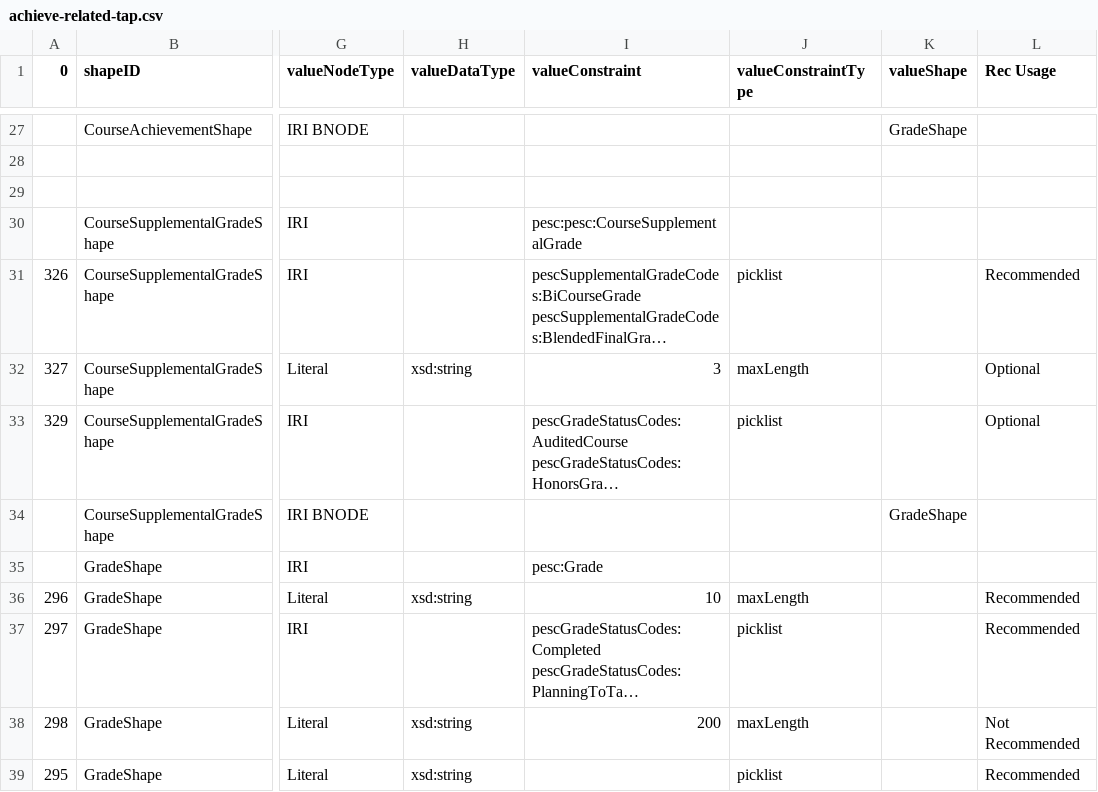
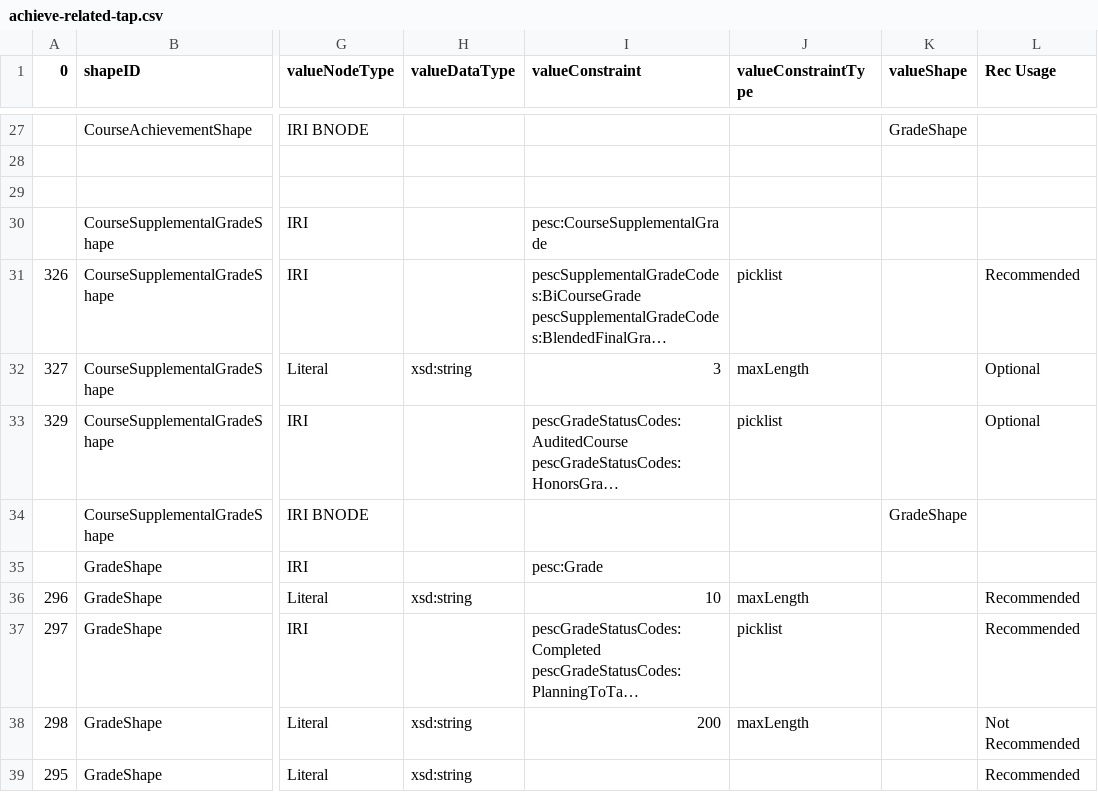
Before and after one commit to pesc-org/json-ld-transcript, a CSV file: TAP+SHACL/achieve-related-tap.csv, drawn as a sheet; only a part is shown, gaps mark what is left out; long unchanged cells end in …; the diff names each change by its address in the sheet, - before the commit and + after, or states it on an @@ line.

Commit message:
add Course Achievement to max passing, fix errors

```diff
--- a/TAP+SHACL/achieve-related-tap.csv
+++ b/TAP+SHACL/achieve-related-tap.csv
-I30 (valueConstraint): pesc:pesc:CourseSupplementalGrade
+I30 (valueConstraint): pesc:CourseSupplementalGrade
-J39 (valueConstraintType): picklist
+J39 (valueConstraintType): (empty)
```
Also changed, not shown: 2 other files.
